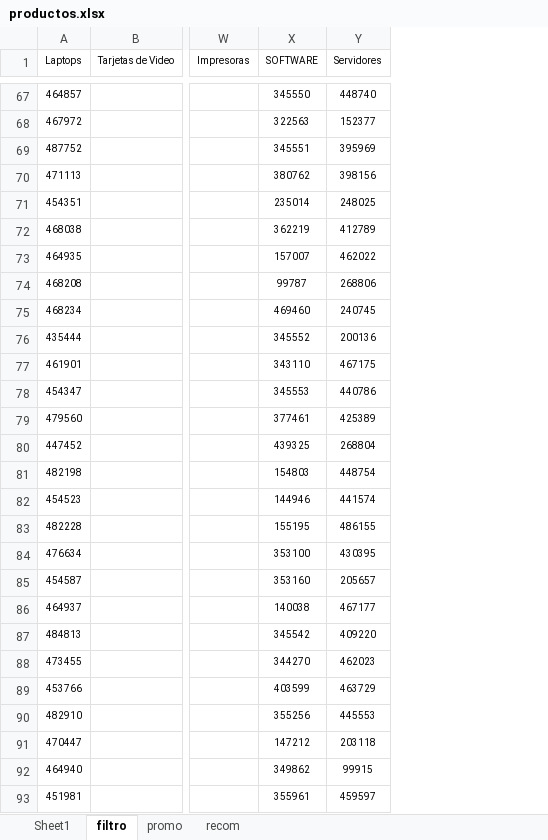
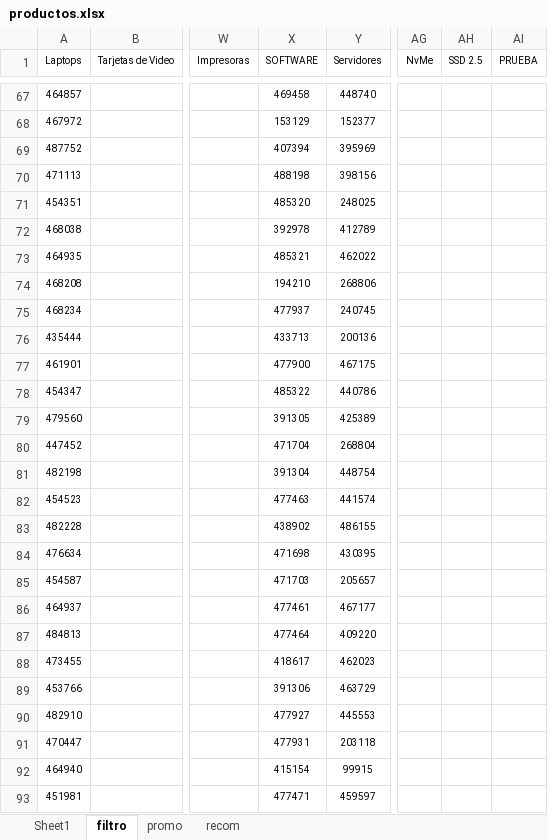
Before and after one commit to scperu/store, an Excel workbook: productos.xlsx, sheet filtro, drawn as a sheet; only a part is shown, gaps mark what is left out; values as stored, in another font and other column widths than the file's, no borders; table styles not drawn; the diff covers the shown part only; the diff names each change by its address in the sheet, - before the commit and + after, or states it on an @@ line.

```diff
--- a/productos.xlsx (sheet filtro)
+++ b/productos.xlsx (sheet filtro)
+column AG (NvMe), empty
+column AH (SSD 2.5), empty
+column AI (PRUEBA), empty
-X67 (SOFTWARE): 345550
+X67 (SOFTWARE): 469458
-X68 (SOFTWARE): 322563
+X68 (SOFTWARE): 153129
-X69 (SOFTWARE): 345551
+X69 (SOFTWARE): 407394
-X70 (SOFTWARE): 380762
+X70 (SOFTWARE): 488198
-X71 (SOFTWARE): 235014
+X71 (SOFTWARE): 485320
-X72 (SOFTWARE): 362219
+X72 (SOFTWARE): 392978
-X73 (SOFTWARE): 157007
+X73 (SOFTWARE): 485321
-X74 (SOFTWARE): 99787
+X74 (SOFTWARE): 194210
-X75 (SOFTWARE): 469460
+X75 (SOFTWARE): 477937
-X76 (SOFTWARE): 345552
+X76 (SOFTWARE): 433713
-X77 (SOFTWARE): 343110
+X77 (SOFTWARE): 477900
-X78 (SOFTWARE): 345553
+X78 (SOFTWARE): 485322
-X79 (SOFTWARE): 377461
+X79 (SOFTWARE): 391305
-X80 (SOFTWARE): 439325
+X80 (SOFTWARE): 471704
-X81 (SOFTWARE): 154803
+X81 (SOFTWARE): 391304
-X82 (SOFTWARE): 144946
+X82 (SOFTWARE): 477463
-X83 (SOFTWARE): 155195
+X83 (SOFTWARE): 438902
-X84 (SOFTWARE): 353100
+X84 (SOFTWARE): 471698
-X85 (SOFTWARE): 353160
+X85 (SOFTWARE): 471703
-X86 (SOFTWARE): 140038
+X86 (SOFTWARE): 477461
-X87 (SOFTWARE): 345542
+X87 (SOFTWARE): 477464
-X88 (SOFTWARE): 344270
+X88 (SOFTWARE): 418617
-X89 (SOFTWARE): 403599
+X89 (SOFTWARE): 391306
-X90 (SOFTWARE): 355256
+X90 (SOFTWARE): 477927
-X91 (SOFTWARE): 147212
+X91 (SOFTWARE): 477931
-X92 (SOFTWARE): 349862
+X92 (SOFTWARE): 415154
-X93 (SOFTWARE): 355961
+X93 (SOFTWARE): 477471
```
Also changed, not shown: 119 edited cells elsewhere in this sheet, sheet Sheet1, formulas that keep their value, 1 other file.
